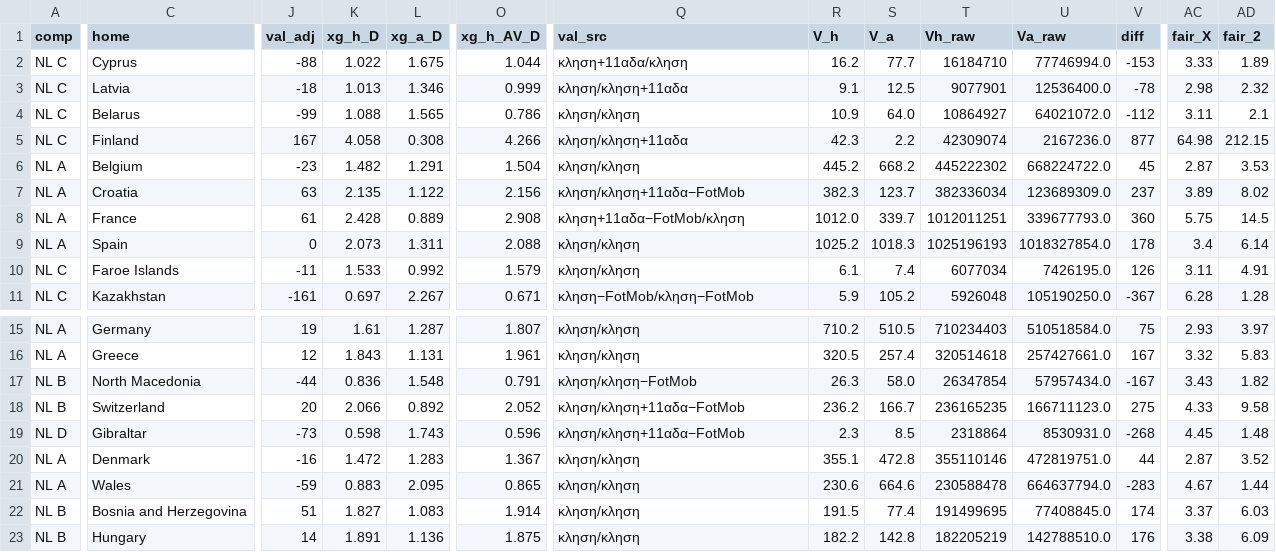
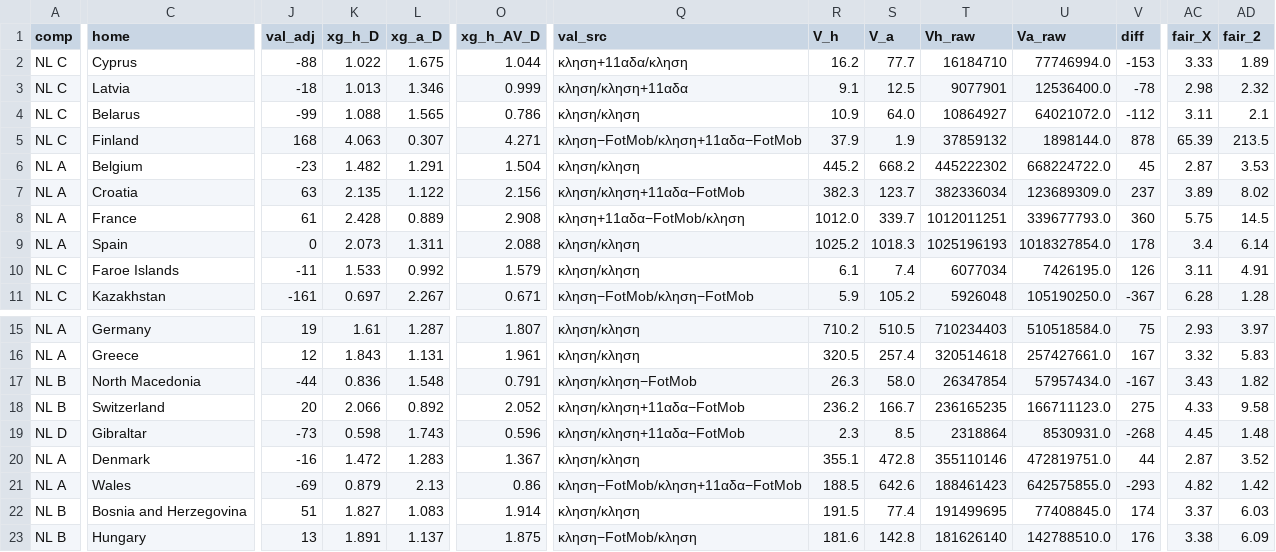
Before and after one commit to stelios1891-afk/xg-dashboard, a CSV file: intl_projections.csv, drawn as a sheet; only a part is shown, gaps mark what is left out; the diff covers the shown part only; the diff names each change by its address in the sheet, - before the commit and + after, or states it on an @@ line.

```diff
--- a/intl_projections.csv
+++ b/intl_projections.csv
-J5 (val_adj): 167
+J5 (val_adj): 168
-K5 (xg_h_D): 4.058
+K5 (xg_h_D): 4.063
-L5 (xg_a_D): 0.308
+L5 (xg_a_D): 0.307
-O5 (xg_h_AV_D): 4.266
+O5 (xg_h_AV_D): 4.271
-Q5 (val_src): κληση/κληση+11αδα
+Q5 (val_src): κληση−FotMob/κληση+11αδα−FotMob
-R5 (V_h): 42.3
+R5 (V_h): 37.9
-S5 (V_a): 2.2
+S5 (V_a): 1.9
-T5 (Vh_raw): 42309074
+T5 (Vh_raw): 37859132
-U5 (Va_raw): 2167236.0
+U5 (Va_raw): 1898144.0
-V5 (diff): 877
+V5 (diff): 878
-AC5 (fair_X): 64.98
+AC5 (fair_X): 65.39
-AD5 (fair_2): 212.15
+AD5 (fair_2): 213.5
-J21 (val_adj): -59
+J21 (val_adj): -69
-K21 (xg_h_D): 0.883
+K21 (xg_h_D): 0.879
-L21 (xg_a_D): 2.095
+L21 (xg_a_D): 2.13
-O21 (xg_h_AV_D): 0.865
+O21 (xg_h_AV_D): 0.86
-Q21 (val_src): κληση/κληση
+Q21 (val_src): κληση−FotMob/κληση+11αδα−FotMob
-R21 (V_h): 230.6
+R21 (V_h): 188.5
-S21 (V_a): 664.6
+S21 (V_a): 642.6
-T21 (Vh_raw): 230588478
+T21 (Vh_raw): 188461423
-U21 (Va_raw): 664637794.0
+U21 (Va_raw): 642575855.0
-V21 (diff): -283
+V21 (diff): -293
-AC21 (fair_X): 4.67
+AC21 (fair_X): 4.82
-AD21 (fair_2): 1.44
+AD21 (fair_2): 1.42
-J23 (val_adj): 14
+J23 (val_adj): 13
-L23 (xg_a_D): 1.136
+L23 (xg_a_D): 1.137
-Q23 (val_src): κληση/κληση
+Q23 (val_src): κληση−FotMob/κληση
-R23 (V_h): 182.2
+R23 (V_h): 181.6
-T23 (Vh_raw): 182205219
+T23 (Vh_raw): 181626140
```
Also changed, not shown: 59 edited cells elsewhere in this file, 2 other files.
